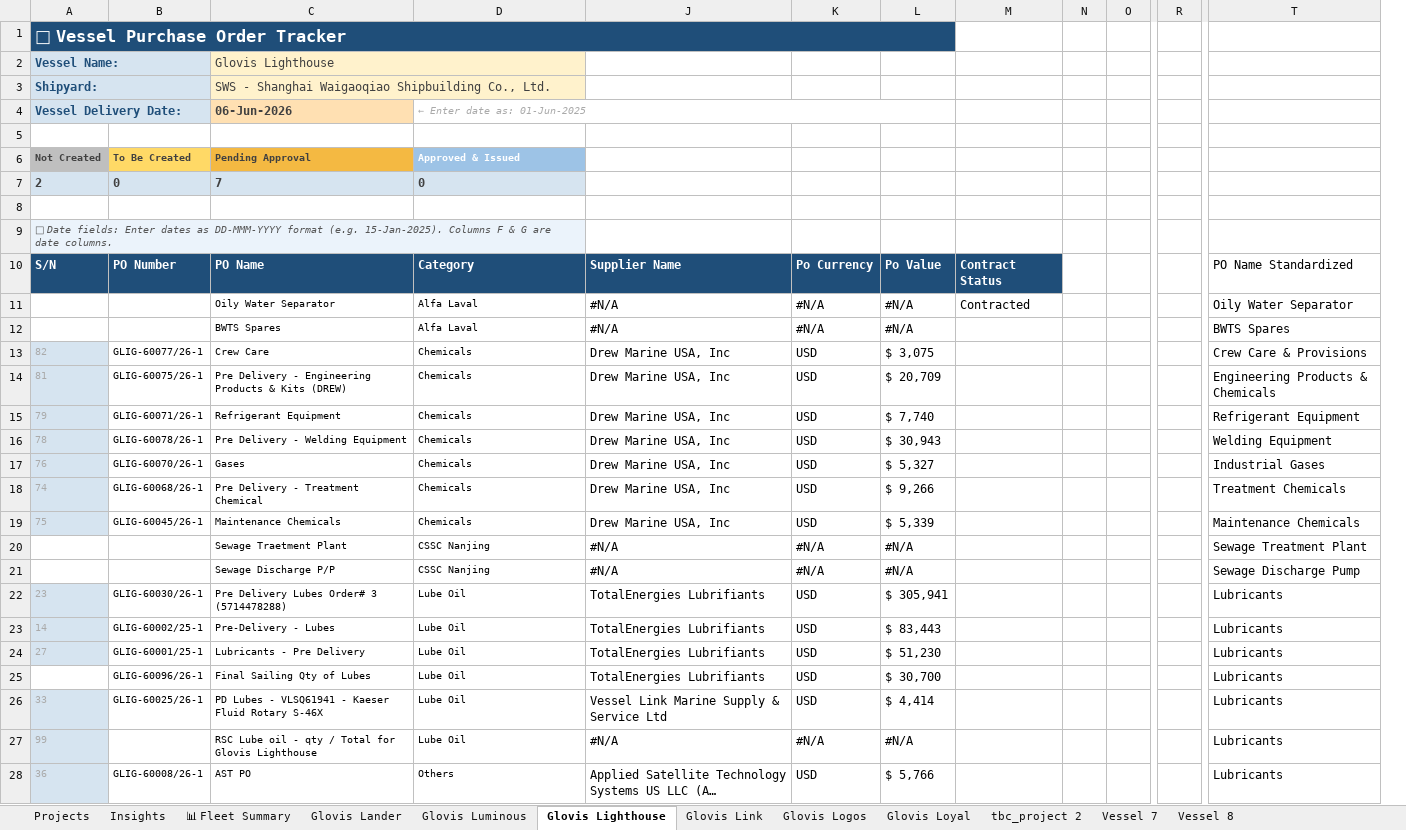
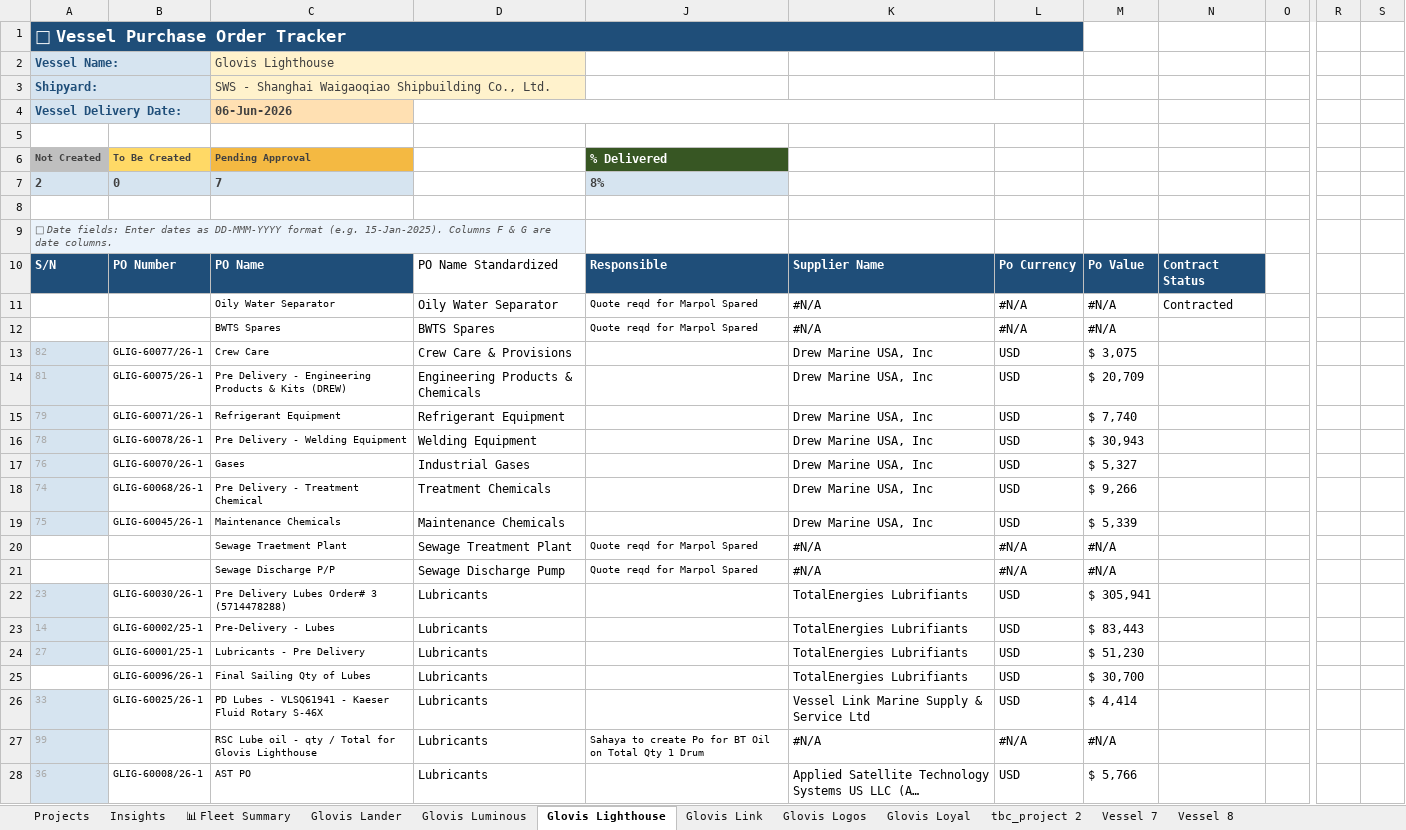
Before and after one commit to inisgan05-bit/fuzzy-happiness, an Excel workbook: Newbuilds_workingcopy.xlsx, sheet Glovis Lighthouse, drawn as a sheet; only a part is shown, gaps mark what is left out; long unchanged cells end in …; values as stored, in another font and other column widths than the file's, no borders; removed rows and columns are numbered as before the commit, all else as after; the diff covers the shown part only; the diff names each change by its address in the sheet, - before the commit and + after, or states it on an @@ line.

```diff
--- a/Newbuilds_workingcopy.xlsx (sheet Glovis Lighthouse)
+++ b/Newbuilds_workingcopy.xlsx (sheet Glovis Lighthouse)
+column J, rows 6-27: % Delivered | 8% |  |  | Responsible | Quote reqd for Marpol Spared | Quote reqd for Marpol Spared |  |  |  |  |  |  |  | Quote reqd for Marpol Spared | Quote reqd for Marpol Spared |  |  |  |  |  | Sahaya to create Po for BT Oil on Total Qty 1 Drum
-column N, empty
+column S, empty
-column T, rows 10-28: PO Name Standardized | Oily Water Separator | BWTS Spares | Crew Care & Provisions | Engineering Products & Chemicals | Refrigerant Equipment | Welding Equipment | Industrial Gases | Treatment Chemicals | Maintenance Chemicals | Sewage Treatment Plant | Sewage Discharge Pump | Lubricants | Lubricants | Lubricants | Lubricants | Lubricants | Lubricants | Lubricants
-A1:L1 merged
+A1:L1 merged
-D4: ← Enter date as: 01-Jun-2025
+D4: (empty)
-D4:L4 merged
+D4:L4 merged
-D6: Approved & Issued
+D6: (empty)
-D6 fill: #9DC3E6
+D6 fill: none
-D7: 0
+D7: (empty)
-D7 fill: #D6E4F0
+D7 fill: none
-D10: Category
+D10: PO Name Standardized
@@ D10 fill: #1F4E79 → none, bold: on → off, text colour: #FFFFFF → black @@
-D11: Alfa Laval
+D11: Oily Water Separator
@@ D11:D28 text size: larger @@
-D12: Alfa Laval
+D12: BWTS Spares
-D13: Chemicals
+D13: Crew Care & Provisions
-D14: Chemicals
+D14: Engineering Products & Chemicals
-D15: Chemicals
+D15: Refrigerant Equipment
-D16: Chemicals
+D16: Welding Equipment
-D17: Chemicals
+D17: Industrial Gases
-D18: Chemicals
+D18: Treatment Chemicals
-D19: Chemicals
+D19: Maintenance Chemicals
-D20: CSSC Nanjing
+D20: Sewage Treatment Plant
-D21: CSSC Nanjing
+D21: Sewage Discharge Pump
-D22:D27: Lube Oil
+D22:D27: Lubricants
-D28: Others
+D28: Lubricants
```
Also changed, not shown: 120 edited cells and cell formats elsewhere in this sheet, sheet Glovis Lander, sheet Glovis Luminous, sheet Glovis Loyal, sheet Glovis Logos, sheet Glovis Link, hidden cells.
